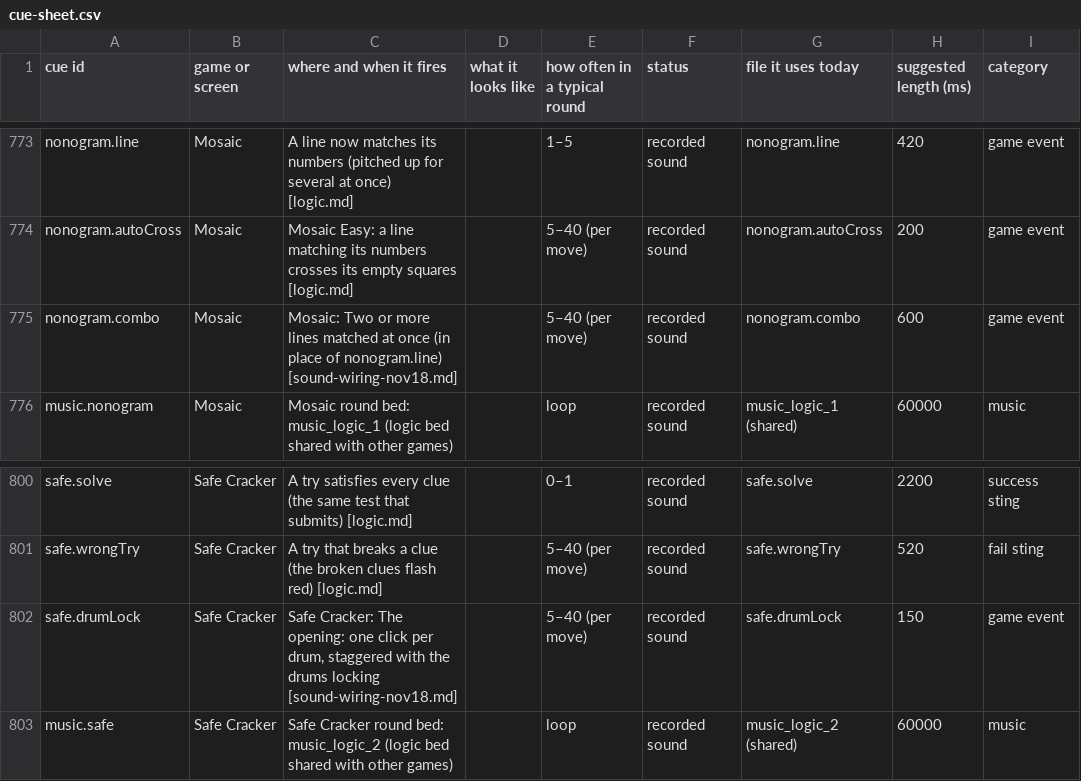
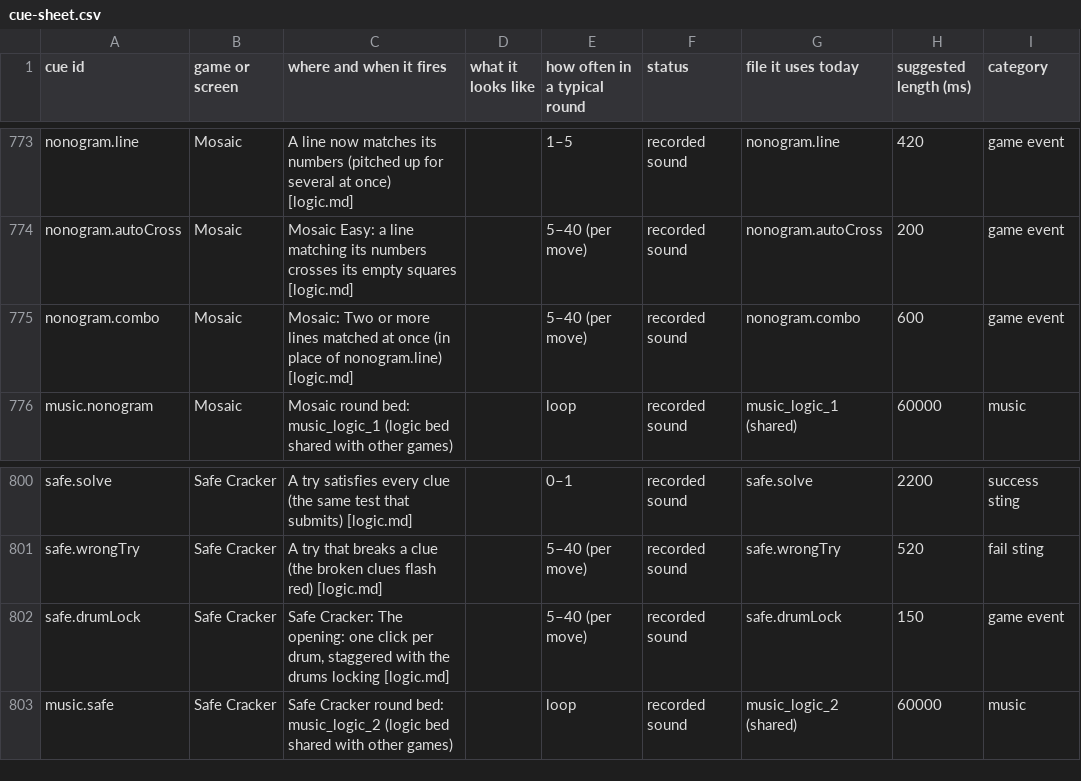
Before and after one commit to Joefed98/brain-blitz-duel, a CSV file: docs/sound-cues/cue-sheet.csv, drawn as a sheet; only a part is shown, gaps mark what is left out; the diff covers the shown part only; the diff names each change by its address in the sheet, - before the commit and + after, or states it on an @@ line.

```diff
--- a/docs/sound-cues/cue-sheet.csv
+++ b/docs/sound-cues/cue-sheet.csv
-C775 (where and when it fires): …of nonogram.line) [sound-wiring-nov18.md]
+C775 (where and when it fires): …of nonogram.line) [logic.md]
-C802 (where and when it fires): …drums locking [sound-wiring-nov18.md]
+C802 (where and when it fires): …drums locking [logic.md]
```
Also changed, not shown: 16 edited cells elsewhere in this file, 3 other files.
